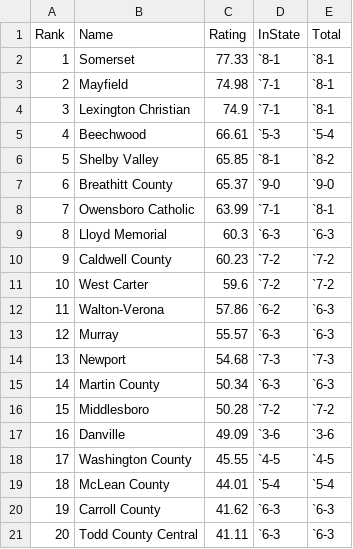
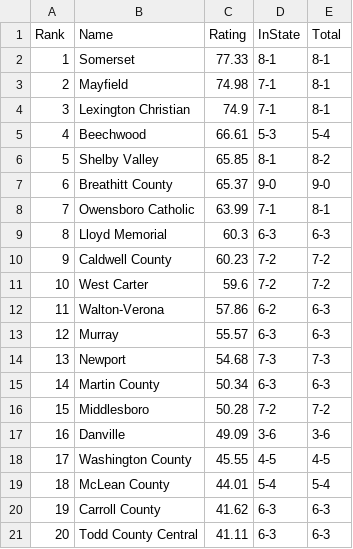
Before and after one commit to jacksonkennedynorris/rankings, a CSV file: class2.csv, drawn as a sheet; only a part is shown; the diff covers the shown part only.

```diff
--- a/class2.csv
+++ b/class2.csv
@@ -1,21 +1,21 @@
 Rank,Name,Rating,InState,Total,
-1,Somerset,77.33,`8-1,`8-1,
-2,Mayfield,74.98,`7-1,`8-1,
-3,Lexington Christian,74.9,`7-1,`8-1,
-4,Beechwood,66.61,`5-3,`5-4,
-5,Shelby Valley,65.85,`8-1,`8-2,
-6,Breathitt County,65.37,`9-0,`9-0,
-7,Owensboro Catholic,63.99,`7-1,`8-1,
-8,Lloyd Memorial,60.3,`6-3,`6-3,
-9,Caldwell County,60.23,`7-2,`7-2,
-10,West Carter,59.6,`7-2,`7-2,
-11,Walton-Verona,57.86,`6-2,`6-3,
-12,Murray,55.57,`6-3,`6-3,
-13,Newport,54.68,`7-3,`7-3,
-14,Martin County,50.34,`6-3,`6-3,
-15,Middlesboro,50.28,`7-2,`7-2,
-16,Danville,49.09,`3-6,`3-6,
-17,Washington County,45.55,`4-5,`4-5,
-18,McLean County,44.01,`5-4,`5-4,
-19,Carroll County,41.62,`6-3,`6-3,
-20,Todd County Central,41.11,`6-3,`6-3,
+1,Somerset,77.33,8-1,8-1,
+2,Mayfield,74.98,7-1,8-1,
+3,Lexington Christian,74.9,7-1,8-1,
+4,Beechwood,66.61,5-3,5-4,
+5,Shelby Valley,65.85,8-1,8-2,
+6,Breathitt County,65.37,9-0,9-0,
+7,Owensboro Catholic,63.99,7-1,8-1,
+8,Lloyd Memorial,60.3,6-3,6-3,
+9,Caldwell County,60.23,7-2,7-2,
+10,West Carter,59.6,7-2,7-2,
+11,Walton-Verona,57.86,6-2,6-3,
+12,Murray,55.57,6-3,6-3,
+13,Newport,54.68,7-3,7-3,
+14,Martin County,50.34,6-3,6-3,
+15,Middlesboro,50.28,7-2,7-2,
+16,Danville,49.09,3-6,3-6,
+17,Washington County,45.55,4-5,4-5,
+18,McLean County,44.01,5-4,5-4,
+19,Carroll County,41.62,6-3,6-3,
+20,Todd County Central,41.11,6-3,6-3,
```
Also changed, not shown: 38 edited cells elsewhere in this file, class1.csv, class3.csv, 4 other files.
